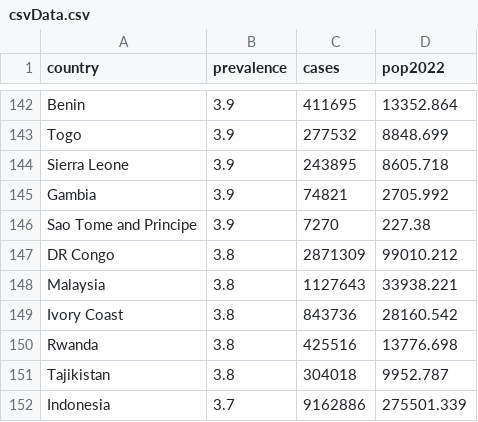
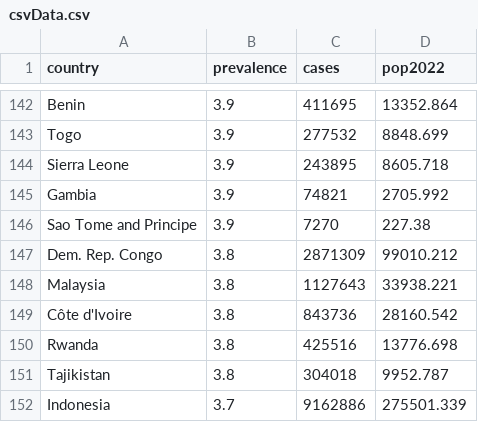
Before and after one commit to Rafaquat/FIT_3179_A2, a CSV file: Data_Vis_2/data/processed_data/choroplethData/csvData.csv, drawn as a sheet; only a part is shown, gaps mark what is left out.

Commit message:
Updated more country names to match topjson one

```diff
--- a/Data_Vis_2/data/processed_data/choroplethData/csvData.csv
+++ b/Data_Vis_2/data/processed_data/choroplethData/csvData.csv
@@ -146,5 +146,5 @@ Gambia,3.9,74821,2705.992
 Sao Tome and Principe,3.9,7270,227.38
-DR Congo,3.8,2871309,99010.212
+Dem. Rep. Congo,3.8,2871309,99010.212
 Malaysia,3.8,1127643,33938.221
-Ivory Coast,3.8,843736,28160.542
+Côte d'Ivoire,3.8,843736,28160.542
 Rwanda,3.8,425516,13776.698
```
